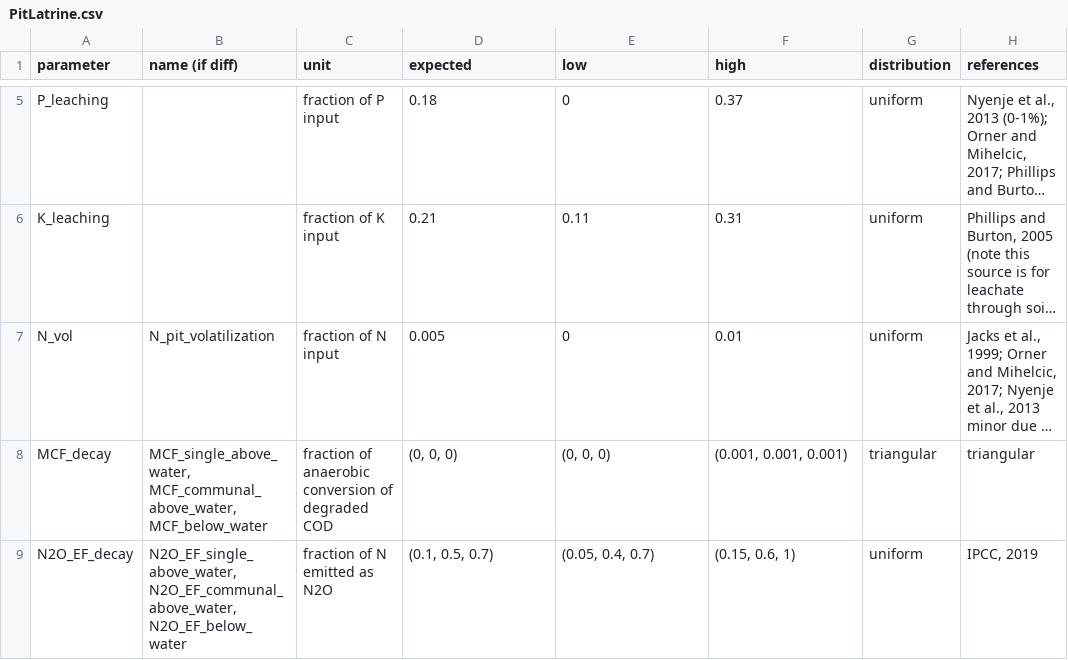
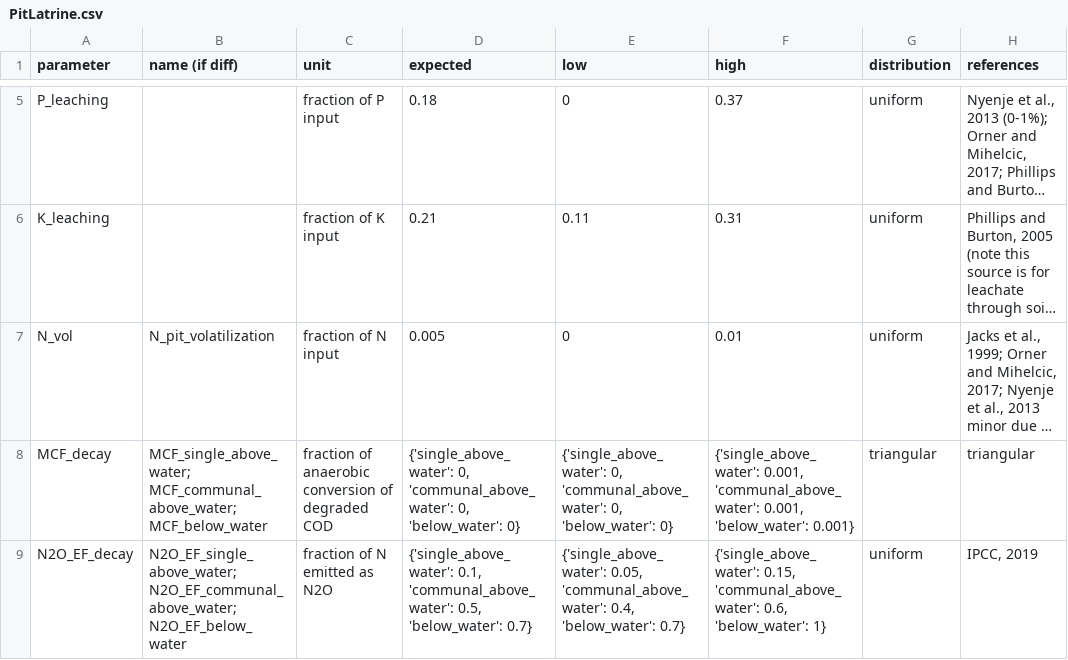
Before and after one commit to QSD-Group/QSDsan, a CSV file: sanitation/data/unit_data/PitLatrine.csv, drawn as a sheet; only a part is shown, gaps mark what is left out; long unchanged cells end in …; ↵ is a line break in a cell; the diff names each change by its address in the sheet, - before the commit and + after, or states it on an @@ line.

```diff
--- a/sanitation/data/unit_data/PitLatrine.csv
+++ b/sanitation/data/unit_data/PitLatrine.csv
-B8 (name (if diff)): MCF_single_above_water, ↵ MCF_communal_above_water, ↵ MCF_below_water
+B8 (name (if diff)): MCF_single_above_water; ↵ MCF_communal_above_water; ↵ MCF_below_water
-D8 (expected): (0, 0, 0)
+D8 (expected): {'single_above_water': 0, ↵ 'communal_above_water': 0, ↵ 'below_water': 0}
-E8 (low): (0, 0, 0)
+E8 (low): {'single_above_water': 0, ↵ 'communal_above_water': 0, ↵ 'below_water': 0}
-F8 (high): (0.001, 0.001, 0.001)
+F8 (high): {'single_above_water': 0.001, ↵ 'communal_above_water': 0.001, ↵ 'below_water': 0.001}
-B9 (name (if diff)): N2O_EF_single_above_water, ↵ N2O_EF_communal_above_water, ↵ N2O_EF_below_water
+B9 (name (if diff)): N2O_EF_single_above_water; ↵ N2O_EF_communal_above_water; ↵ N2O_EF_below_water
-D9 (expected): (0.1, 0.5, 0.7)
+D9 (expected): {'single_above_water': 0.1, ↵ 'communal_above_water': 0.5, ↵ 'below_water': 0.7}
-E9 (low): (0.05, 0.4, 0.7)
+E9 (low): {'single_above_water': 0.05, ↵ 'communal_above_water': 0.4, ↵ 'below_water': 0.7}
-F9 (high): (0.15, 0.6, 1)
+F9 (high): {'single_above_water': 0.15, ↵ 'communal_above_water': 0.6, ↵ 'below_water': 1}
```
Also changed, not shown: sanitation/data/unit_data/AnaerobicLagoon.csv, sanitation/data/unit_data/FacultiveLagoon.csv, 9 other files.
